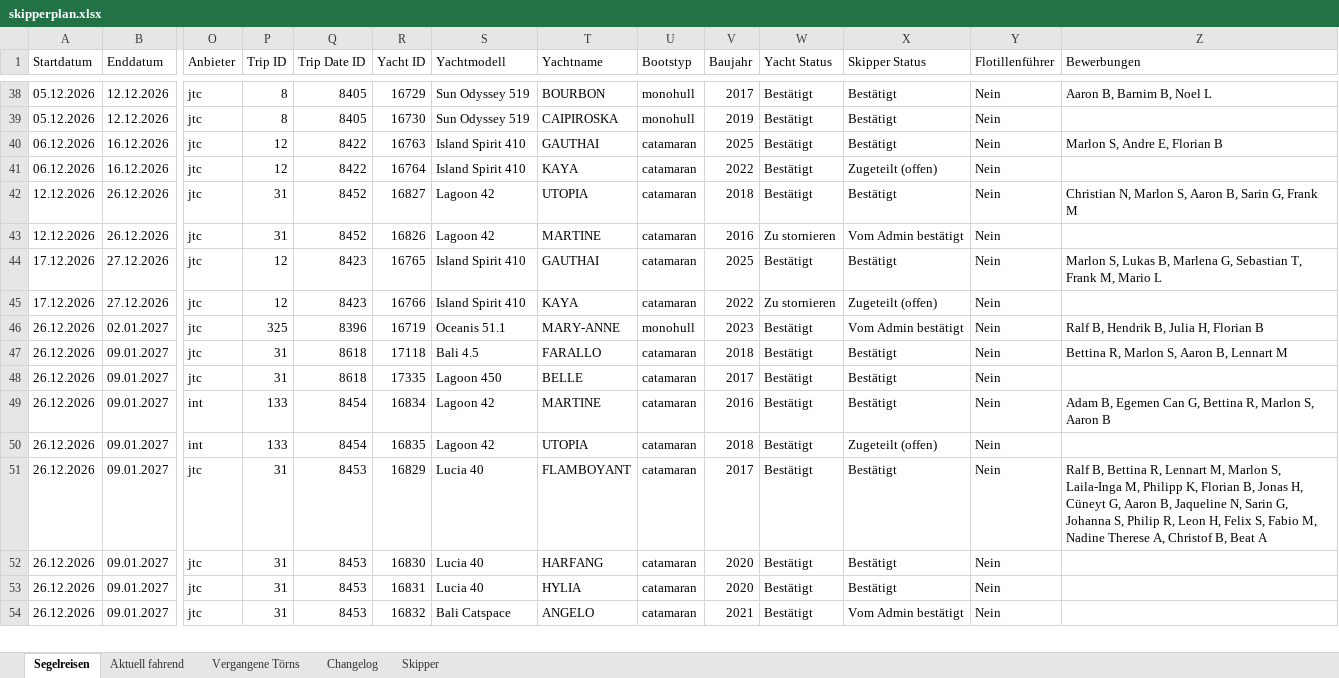
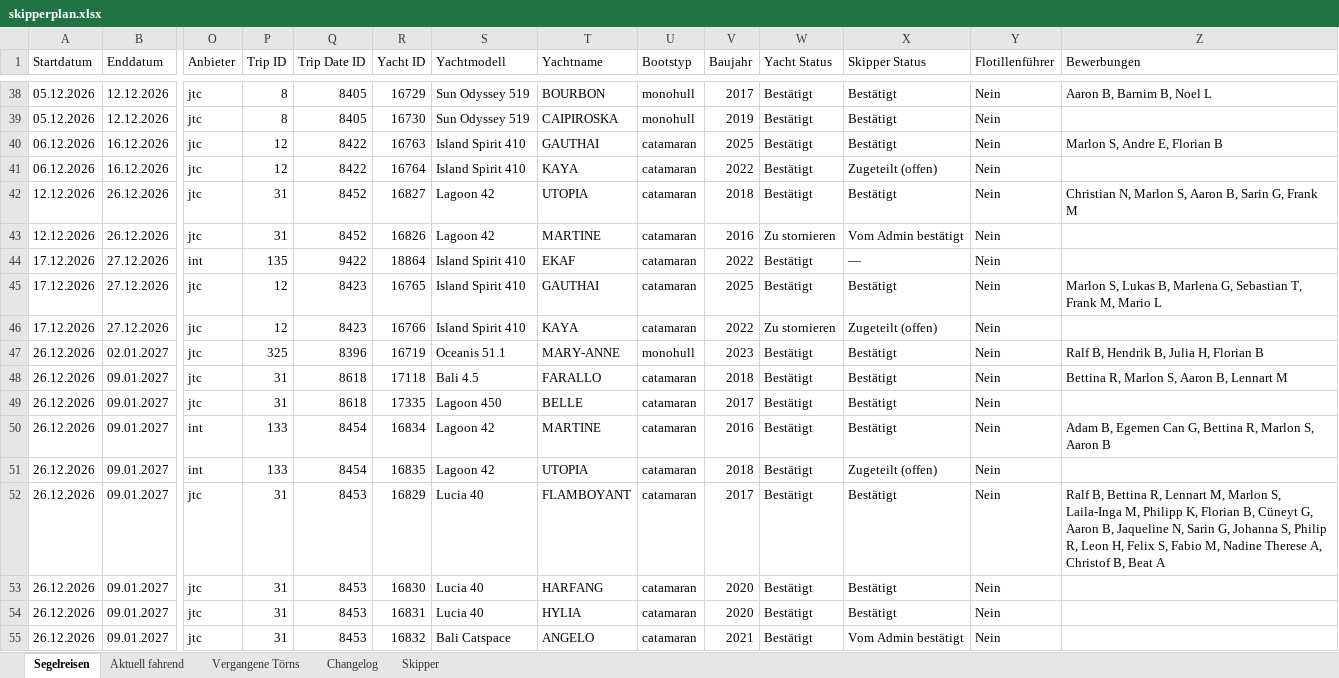
Before and after one commit to WolkeYachting/Skipperplan, an Excel workbook: skipperplan.xlsx, sheet Segelreisen, drawn as a sheet; only a part is shown, gaps mark what is left out; values as stored, in another font and other column widths than the file's, no cell formats; addresses are those after the commit; rows hold the shown columns only; the diff covers the shown part only; the diff names each change by its address in the sheet, - before the commit and + after, or states it on an @@ line.

Commit message:
Skipperplan: 21.10.2026 03:01 UTC

```diff
--- a/skipperplan.xlsx (sheet Segelreisen)
+++ b/skipperplan.xlsx (sheet Segelreisen)
+row 44: 17.12.2026 | 27.12.2026 | int | 135 | 9422 | 18864 | Island Spirit 410 | EKAF | catamaran | 2022 | Bestätigt | — | Nein
-X47 (Skipper Status): Vom Admin bestätigt
+X47 (Skipper Status): Bestätigt
-Z52 (Bewerbungen): …Florian B, Jonas H, Cüneyt G,…
+Z52 (Bewerbungen): …Florian B, Cüneyt G,…
```
Also changed, not shown: 49 edited cells elsewhere in this sheet, sheet Changelog, cell formats.
